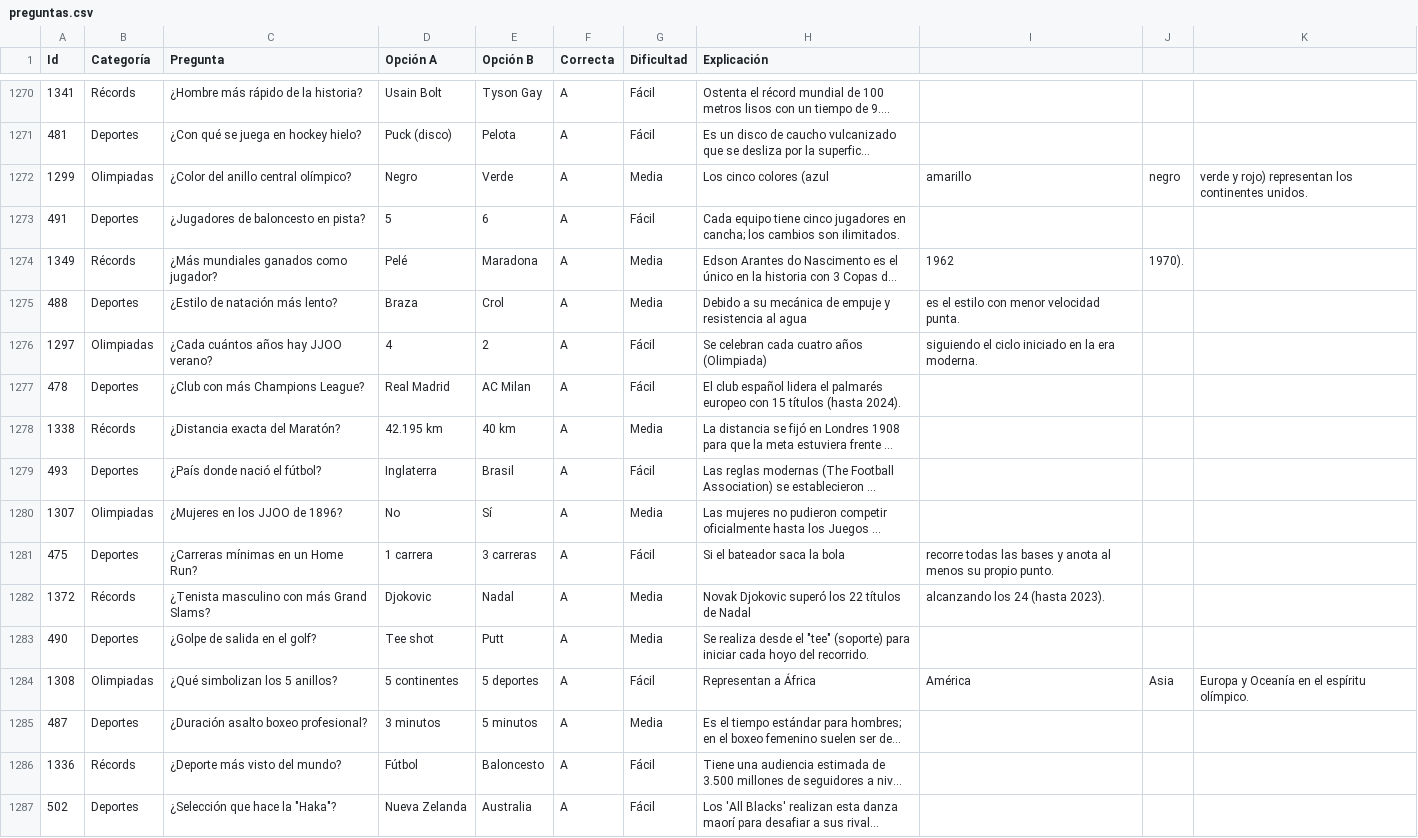
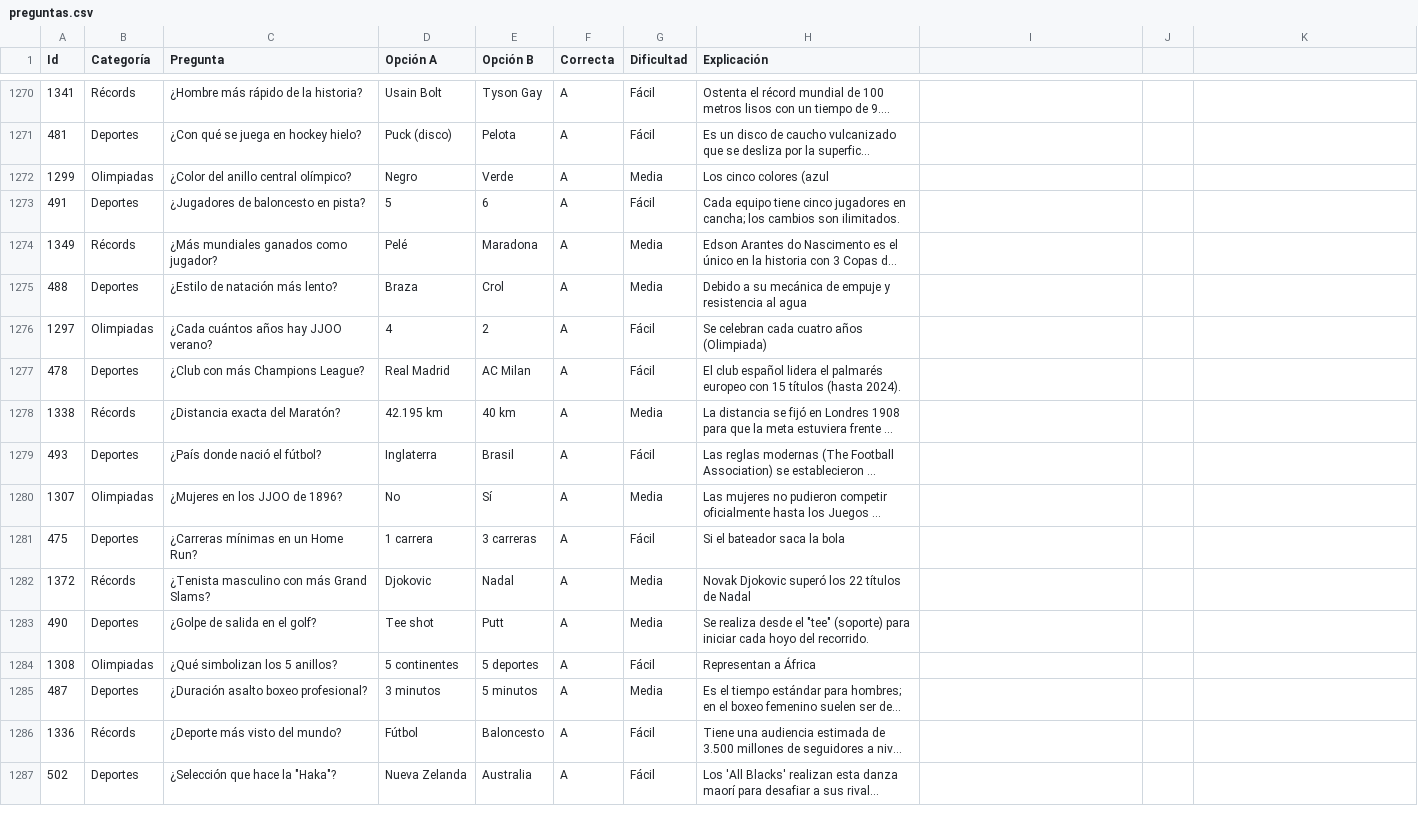
Before and after one commit to jaimeamesti/MiJuegoDePreguntas, a CSV file: preguntas.csv, drawn as a sheet; only a part is shown, gaps mark what is left out; long unchanged cells end in …; the diff covers the shown part only; the diff names each change by its address in the sheet, - before the commit and + after, or states it on an @@ line.

```diff
--- a/preguntas.csv
+++ b/preguntas.csv
-I1272: amarillo
+I1272: (empty)
-J1272: negro
+J1272: (empty)
-K1272: verde y rojo) representan los continentes unidos.
+K1272: (empty)
-I1274: 1962
+I1274: (empty)
-J1274: 1970).
+J1274: (empty)
-I1275: es el estilo con menor velocidad punta.
+I1275: (empty)
-I1276: siguiendo el ciclo iniciado en la era moderna.
+I1276: (empty)
-I1281: recorre todas las bases y anota al menos su propio punto.
+I1281: (empty)
-I1282: alcanzando los 24 (hasta 2023).
+I1282: (empty)
-I1284: América
+I1284: (empty)
-J1284: Asia
+J1284: (empty)
-K1284: Europa y Oceanía en el espíritu olímpico.
+K1284: (empty)
```
Also changed, not shown: 118 edited cells elsewhere in this file.
